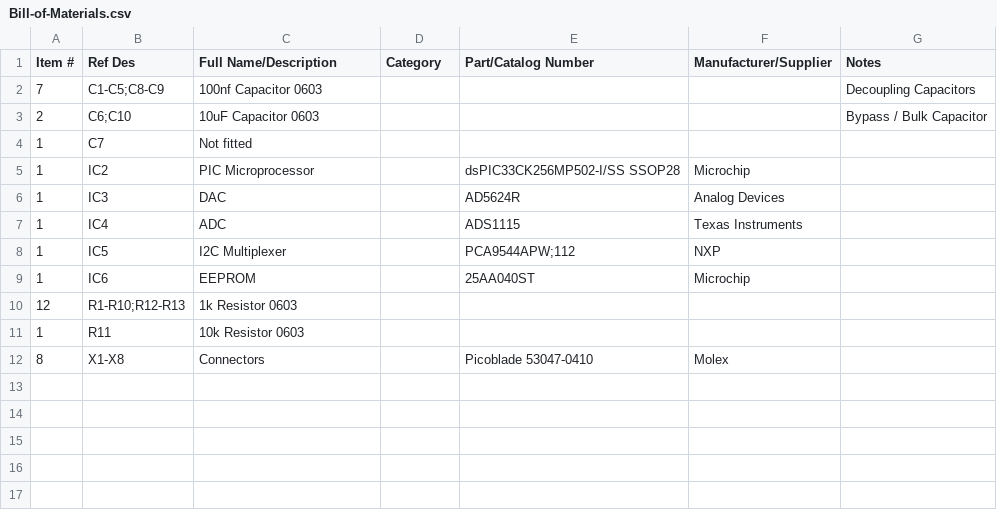
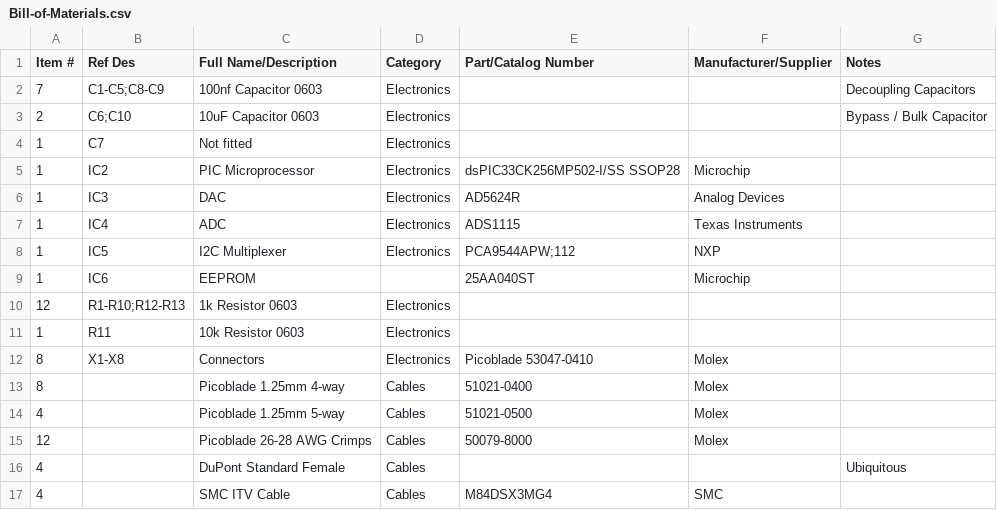
Before and after one commit to wenzel-lab/modular-microfluidics-workstation-controller, a CSV file: module-pressure-and-flow-control/Bill-of-Materials.csv, drawn as a sheet.

Commit message:
Update Bill-of-Materials.csv
Added cables to BOM.

```diff
--- a/module-pressure-and-flow-control/Bill-of-Materials.csv
+++ b/module-pressure-and-flow-control/Bill-of-Materials.csv
@@ -1,12 +1,17 @@
 Item #,Ref Des,Full Name/Description,Category,Part/Catalog Number,Manufacturer/Supplier,Notes
-7,C1-C5;C8-C9,100nf Capacitor 0603,,,,Decoupling Capacitors
-2,C6;C10,10uF Capacitor 0603,,,,Bypass / Bulk Capacitor
-1,C7,Not fitted,,,,
-1,IC2,PIC Microprocessor,,dsPIC33CK256MP502-I/SS SSOP28,Microchip,
-1,IC3,DAC,,AD5624R,Analog Devices,
-1,IC4,ADC,,ADS1115,Texas Instruments,
-1,IC5,I2C Multiplexer,,PCA9544APW;112,NXP,
+7,C1-C5;C8-C9,100nf Capacitor 0603,Electronics,,,Decoupling Capacitors
+2,C6;C10,10uF Capacitor 0603,Electronics,,,Bypass / Bulk Capacitor
+1,C7,Not fitted,Electronics,,,
+1,IC2,PIC Microprocessor,Electronics,dsPIC33CK256MP502-I/SS SSOP28,Microchip,
+1,IC3,DAC,Electronics,AD5624R,Analog Devices,
+1,IC4,ADC,Electronics,ADS1115,Texas Instruments,
+1,IC5,I2C Multiplexer,Electronics,PCA9544APW;112,NXP,
 1,IC6,EEPROM,,25AA040ST,Microchip,
-12,R1-R10;R12-R13,1k Resistor 0603,,,,
-1,R11,10k Resistor 0603,,,,
-8,X1-X8,Connectors,,Picoblade 53047-0410,Molex,
+12,R1-R10;R12-R13,1k Resistor 0603,Electronics,,,
+1,R11,10k Resistor 0603,Electronics,,,
+8,X1-X8,Connectors,Electronics,Picoblade 53047-0410,Molex,
+8,,Picoblade 1.25mm 4-way,Cables,51021-0400,Molex,
+4,,Picoblade 1.25mm 5-way,Cables,51021-0500,Molex,
+12,,Picoblade 26-28 AWG Crimps,Cables,50079-8000,Molex,
+4,,DuPont Standard Female,Cables,,,Ubiquitous
+4,,SMC ITV Cable,Cables,M84DSX3MG4,SMC,
```
